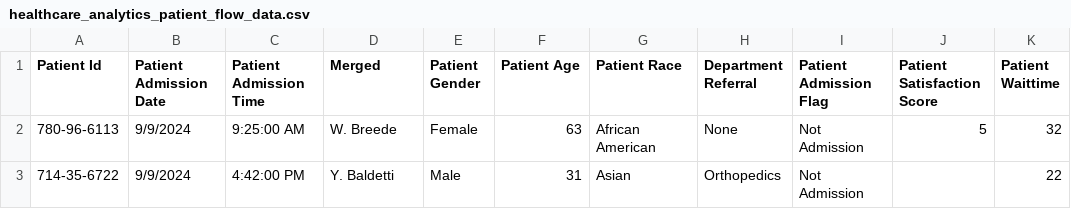
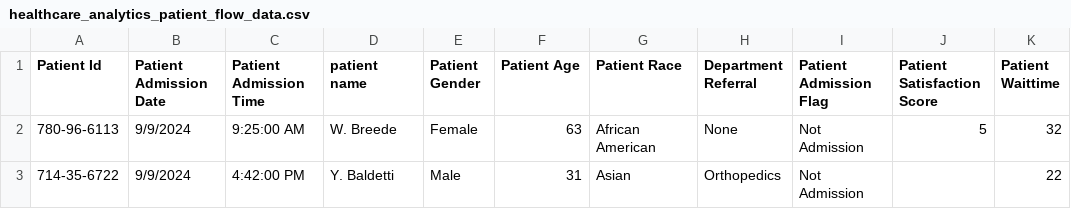
Before and after one commit to Mohammed-Rehaan-Shaikh/hospital-Operations-Analytics, a CSV file: Data/healthcare_analytics_patient_flow_data.csv, drawn as a sheet; only a part is shown.

Commit message:
Column name merged changed to patient name

```diff
--- a/Data/healthcare_analytics_patient_flow_data.csv
+++ b/Data/healthcare_analytics_patient_flow_data.csv
@@ -1,2 +1,2 @@
-Patient Id,Patient Admission Date,Patient Admission Time,Merged,Patient Gender,Patient Age,Patient Race,Department Referral,Patient Admission Flag,Patient Satisfaction Score,Patient Waittime
+Patient Id,Patient Admission Date,Patient Admission Time,patient name,Patient Gender,Patient Age,Patient Race,Department Referral,Patient Admission Flag,Patient Satisfaction Score,Patient Waittime
 780-96-6113,9/9/2024,9:25:00 AM,W. Breede,Female,63,African American,None,Not Admission,5,32
```
